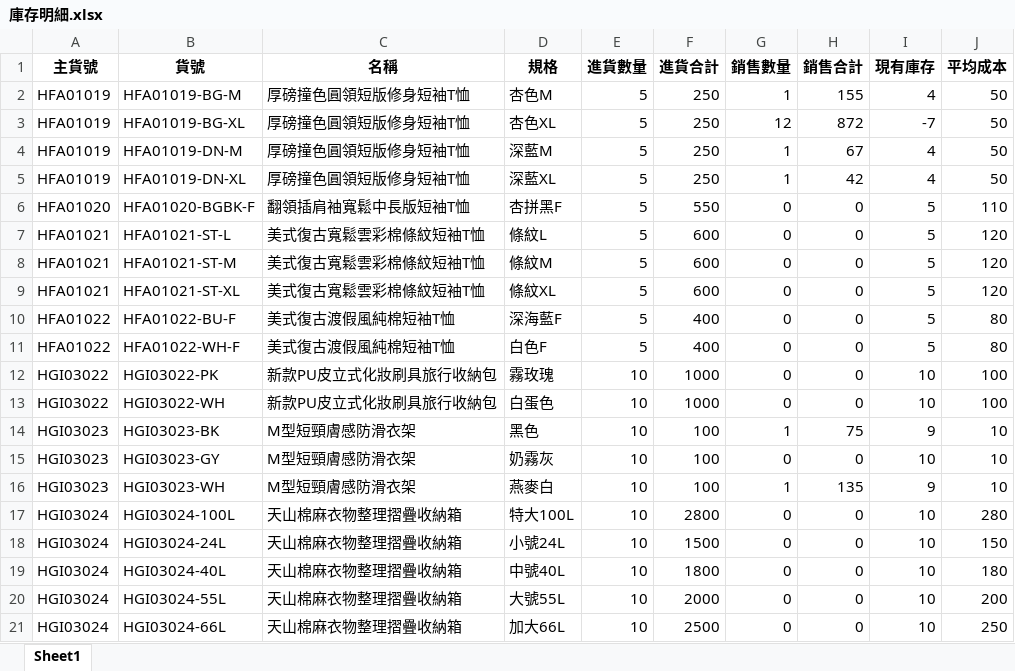
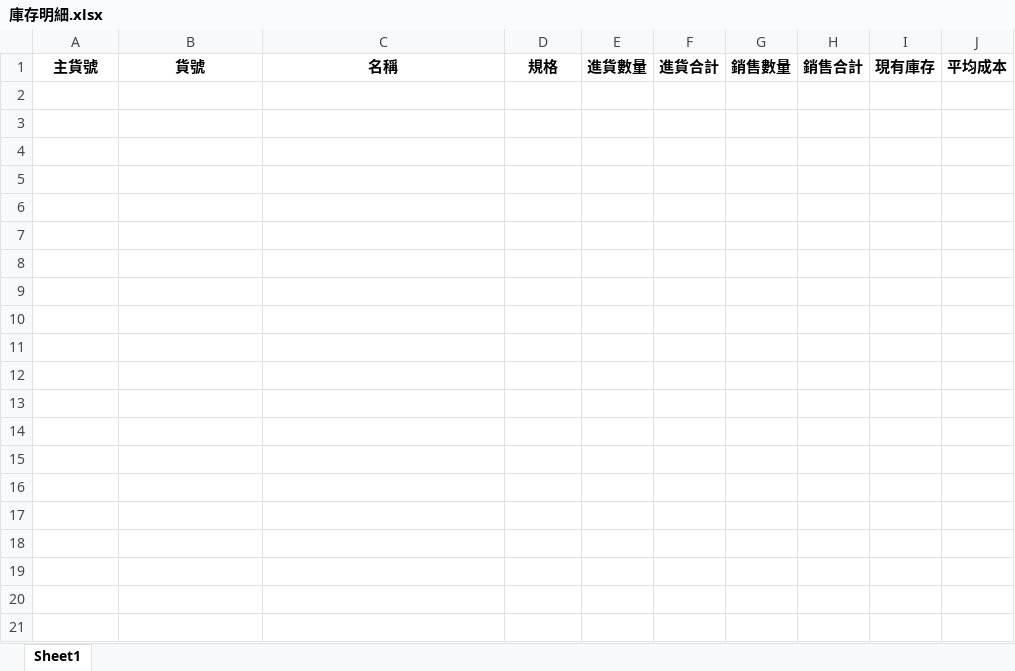
Before and after one commit to lee2nd/e-commerce-ERP-system-streamlit-app, an Excel workbook: data/庫存明細.xlsx, sheet Sheet1, drawn as a sheet; values as stored, in another font and other column widths than the file's, no borders; the diff names each change by its address in the sheet, - before the commit and + after, or states it on an @@ line.

Commit message:
chore: clear 庫存明細.xlsx

```diff
--- a/data/庫存明細.xlsx (sheet Sheet1)
+++ b/data/庫存明細.xlsx (sheet Sheet1)
-row 2: HFA01019 | HFA01019-BG-M | 厚磅撞色圓領短版修身短袖T恤 | 杏色M | 5 | 250 | 1 | 155 | 4 | 50
-row 3: HFA01019 | HFA01019-BG-XL | 厚磅撞色圓領短版修身短袖T恤 | 杏色XL | 5 | 250 | 12 | 872 | -7 | 50
-row 4: HFA01019 | HFA01019-DN-M | 厚磅撞色圓領短版修身短袖T恤 | 深藍M | 5 | 250 | 1 | 67 | 4 | 50
-row 5: HFA01019 | HFA01019-DN-XL | 厚磅撞色圓領短版修身短袖T恤 | 深藍XL | 5 | 250 | 1 | 42 | 4 | 50
-row 6: HFA01020 | HFA01020-BGBK-F | 翻領插肩袖寬鬆中長版短袖T恤 | 杏拼黑F | 5 | 550 | 0 | 0 | 5 | 110
-row 7: HFA01021 | HFA01021-ST-L | 美式復古寬鬆雲彩棉條紋短袖T恤 | 條紋L | 5 | 600 | 0 | 0 | 5 | 120
-row 8: HFA01021 | HFA01021-ST-M | 美式復古寬鬆雲彩棉條紋短袖T恤 | 條紋M | 5 | 600 | 0 | 0 | 5 | 120
-row 9: HFA01021 | HFA01021-ST-XL | 美式復古寬鬆雲彩棉條紋短袖T恤 | 條紋XL | 5 | 600 | 0 | 0 | 5 | 120
-row 10: HFA01022 | HFA01022-BU-F | 美式復古渡假風純棉短袖T恤 | 深海藍F | 5 | 400 | 0 | 0 | 5 | 80
-row 11: HFA01022 | HFA01022-WH-F | 美式復古渡假風純棉短袖T恤 | 白色F | 5 | 400 | 0 | 0 | 5 | 80
-row 12: HGI03022 | HGI03022-PK | 新款PU皮立式化妝刷具旅行收納包 | 霧玫瑰 | 10 | 1000 | 0 | 0 | 10 | 100
-row 13: HGI03022 | HGI03022-WH | 新款PU皮立式化妝刷具旅行收納包 | 白蛋色 | 10 | 1000 | 0 | 0 | 10 | 100
-row 14: HGI03023 | HGI03023-BK | M型短頸膚感防滑衣架 | 黑色 | 10 | 100 | 1 | 75 | 9 | 10
-row 15: HGI03023 | HGI03023-GY | M型短頸膚感防滑衣架 | 奶霧灰 | 10 | 100 | 0 | 0 | 10 | 10
-row 16: HGI03023 | HGI03023-WH | M型短頸膚感防滑衣架 | 燕麥白 | 10 | 100 | 1 | 135 | 9 | 10
-row 17: HGI03024 | HGI03024-100L | 天山棉麻衣物整理摺疊收納箱 | 特大100L | 10 | 2800 | 0 | 0 | 10 | 280
-row 18: HGI03024 | HGI03024-24L | 天山棉麻衣物整理摺疊收納箱 | 小號24L | 10 | 1500 | 0 | 0 | 10 | 150
-row 19: HGI03024 | HGI03024-40L | 天山棉麻衣物整理摺疊收納箱 | 中號40L | 10 | 1800 | 0 | 0 | 10 | 180
-row 20: HGI03024 | HGI03024-55L | 天山棉麻衣物整理摺疊收納箱 | 大號55L | 10 | 2000 | 0 | 0 | 10 | 200
-row 21: HGI03024 | HGI03024-66L | 天山棉麻衣物整理摺疊收納箱 | 加大66L | 10 | 2500 | 0 | 0 | 10 | 250
```
